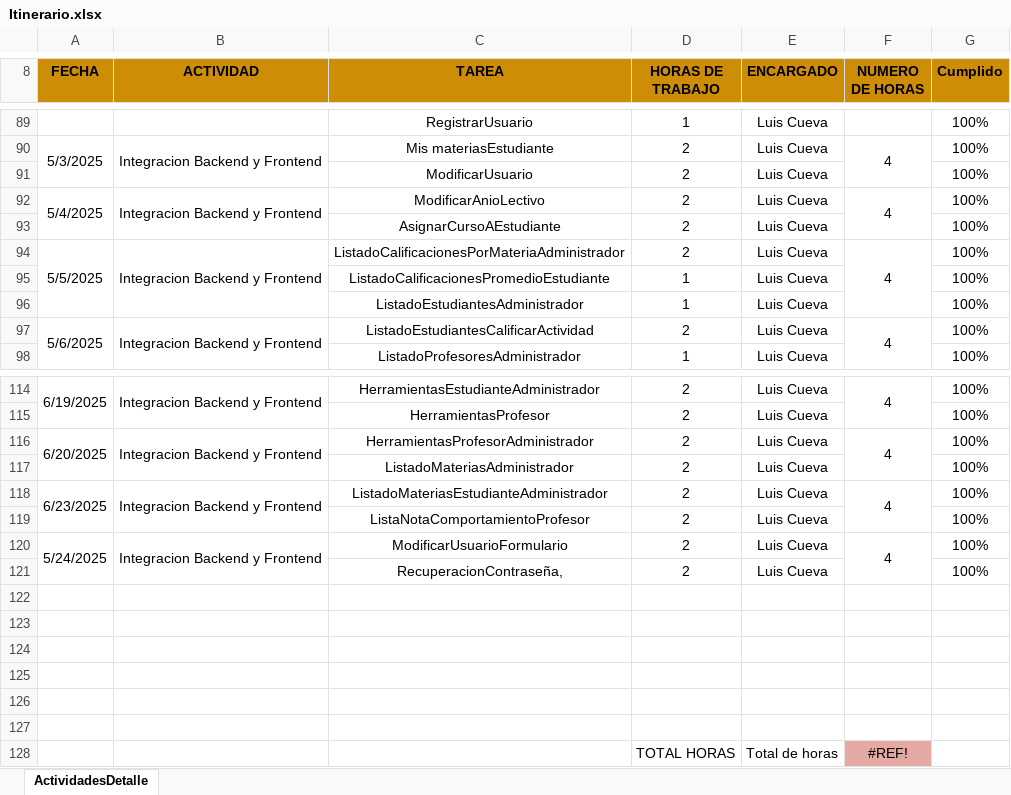
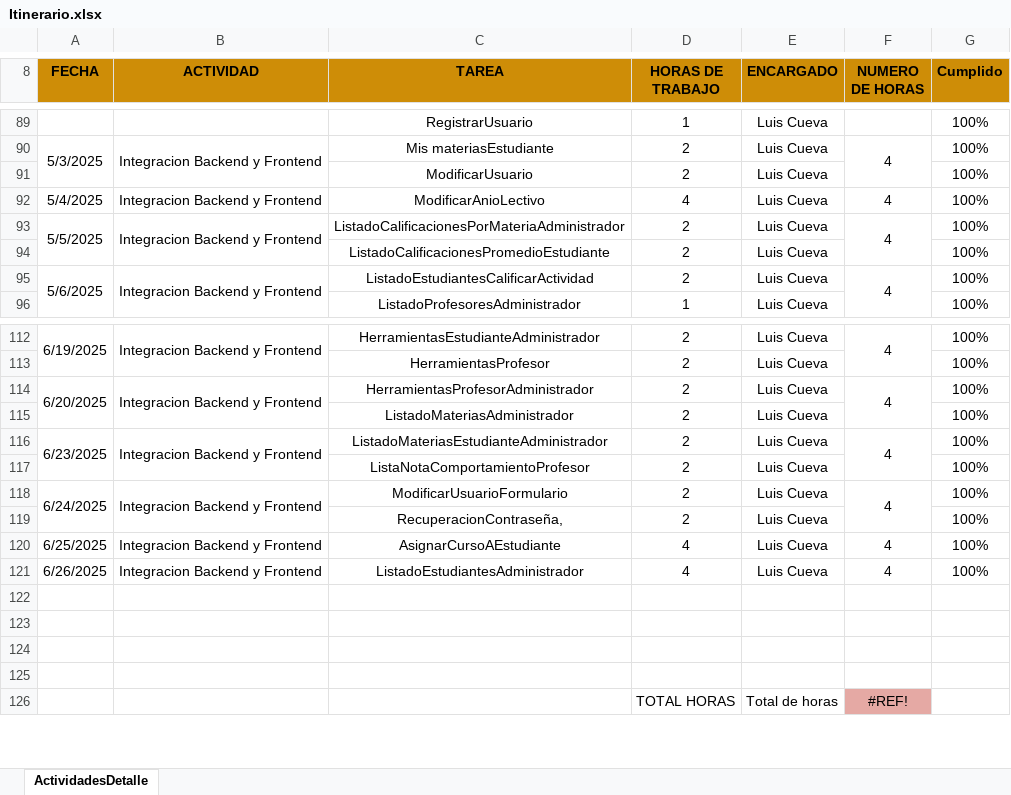
Before and after one commit to Fernach0/24421_PPP, an Excel workbook: 1. Documentos/Itinerario.xlsx, sheet ActividadesDetalle, drawn as a sheet; only a part is shown, gaps mark what is left out; values as stored, in another font and other column widths than the file's, no borders; removed rows and columns are numbered as before the commit, all else as after; the diff names each change by its address in the sheet, - before the commit and + after, or states it on an @@ line.

Commit message:
Itinerario actualizado

```diff
--- a/1. Documentos/Itinerario.xlsx (sheet ActividadesDetalle)
+++ b/1. Documentos/Itinerario.xlsx (sheet ActividadesDetalle)
-A92:A93 merged
-B92:B93 merged
-D92 (HORAS DE TRABAJO): 2
+D92 (HORAS DE TRABAJO): 4
-F92:F93 merged
-row 93:  |  | AsignarCursoAEstudiante | 2 | Luis Cueva |  | 100%
-D94 (HORAS DE TRABAJO): 1
+D94 (HORAS DE TRABAJO): 2
-row 96:  |  | ListadoEstudiantesAdministrador | 1 | Luis Cueva |  | 100%
-A118 (FECHA): 5/24/2025
+A118 (FECHA): 6/24/2025
-row 120: (empty)
+row 120: 6/25/2025 | Integracion Backend y Frontend | AsignarCursoAEstudiante | 4 | Luis Cueva | 4 | 100%
-row 121: (empty)
+row 121: 6/26/2025 | Integracion Backend y Frontend | ListadoEstudiantesAdministrador | 4 | Luis Cueva | 4 | 100%
```
Also changed, not shown: 1 other file.
